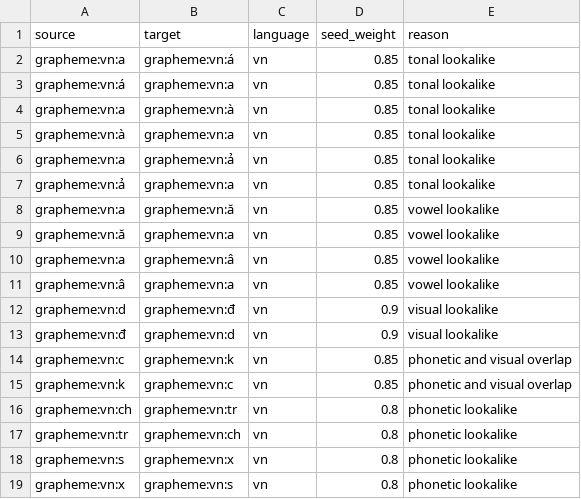
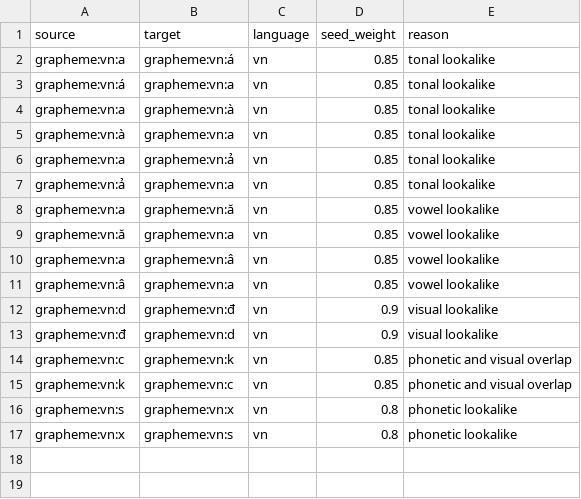
Before and after one commit to Gr8Sushant/multilingual-knowledge-graph-engine, a CSV file: Matching_Game/data/seeds/manual_grapheme_confusions_vn.csv, drawn as a sheet; the diff names each change by its address in the sheet, - before the commit and + after, or states it on an @@ line.

Commit message:
feat: Phase 2 and Phase 3 graph implementation, UI game, and script confusion updates

```diff
--- a/Matching_Game/data/seeds/manual_grapheme_confusions_vn.csv
+++ b/Matching_Game/data/seeds/manual_grapheme_confusions_vn.csv
-row 16: grapheme:vn:ch | grapheme:vn:tr | vn | 0.8 | phonetic lookalike
-row 17: grapheme:vn:tr | grapheme:vn:ch | vn | 0.8 | phonetic lookalike
```
Also changed, not shown: Matching_Game/data/seeds/manual_phoneme_confusions_np.csv, 20 other files.
